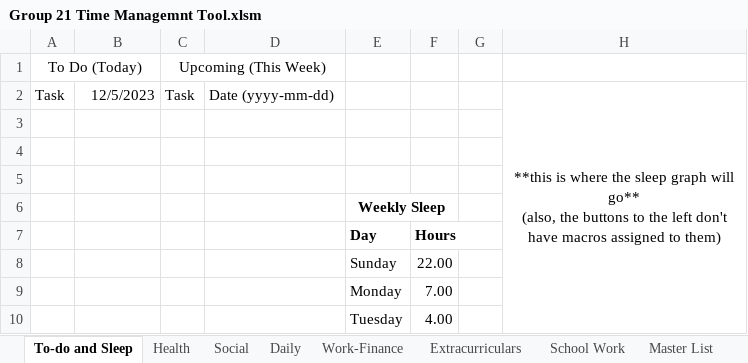
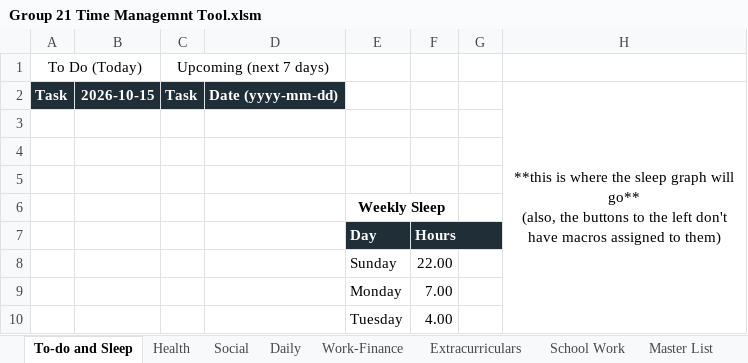
Before and after one commit to Cris-C-14-02/VBA-Time-Management-Support-Tool, an Excel workbook: Group 21 Time Managemnt Tool.xlsm, sheet To-do and Sleep, drawn as a sheet; only a part is shown; values as stored, in another font and other column widths than the file's, no borders; charts and pictures not drawn; the diff covers the shown part only; the diff names each change by its address in the sheet, - before the commit and + after, or states it on an @@ line.

Commit message:
Refactor task and sleep workbook with source map, demo and native tests

```diff
--- a/Group 21 Time Managemnt Tool.xlsm (sheet To-do and Sleep)
+++ b/Group 21 Time Managemnt Tool.xlsm (sheet To-do and Sleep)
-C1: Upcoming (This Week)
+C1: Upcoming (next 7 days)
@@ A2:D2 fill: none → #1F2E37, text colour: black → #FFFFFF, bold: off → on @@
-B2: 12/5/2023
+B2: 2026-10-15
@@ E7:F7 fill: none → #1F2E37, text colour: black → #FFFFFF @@
```
Also changed, not shown: 34 removed rows, 1 edited cell and merged cells elsewhere in this sheet, sheet School Work, sheet Master List, sheet Social, sheet Daily, sheet Work-Finance, sheet Extracurriculars, 1 more sheet, charts or pictures, 39 other files.
